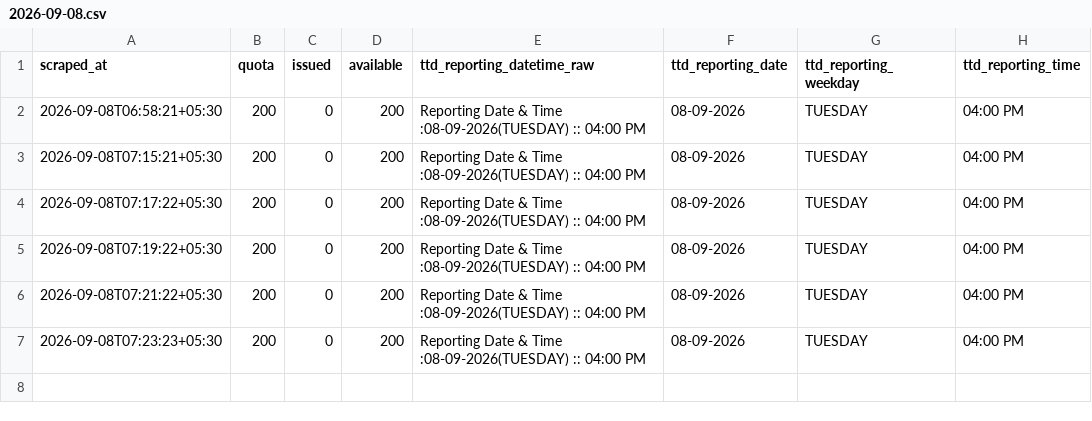
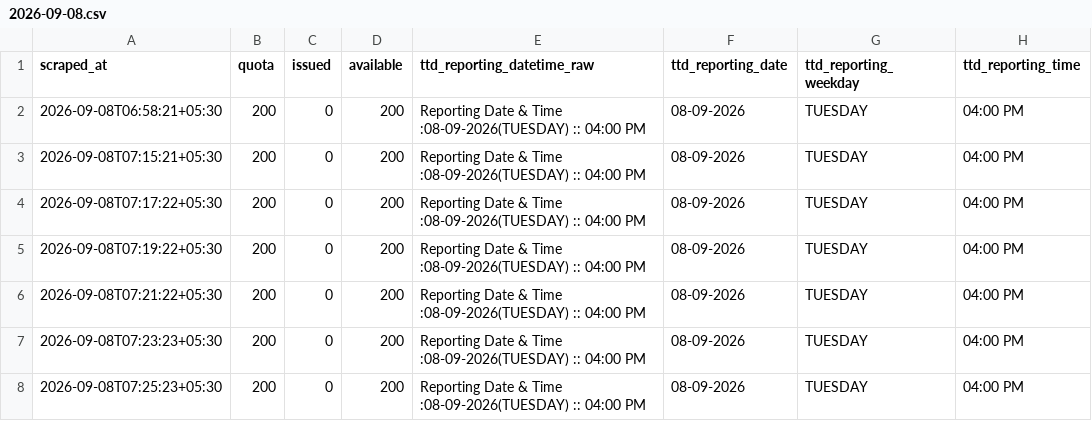
Before and after one commit to vamsikrishnamvk/tirupati-darshan-tracker, a CSV file: data/srivani_airport/2026-09-08.csv, drawn as a sheet; the diff names each change by its address in the sheet, - before the commit and + after, or states it on an @@ line.

Commit message:
data: merge local 2-min samples (2026-09-08 07:26 IST)

```diff
--- a/data/srivani_airport/2026-09-08.csv
+++ b/data/srivani_airport/2026-09-08.csv
+row 8: 2026-09-08T07:25:23+05:30 | 200 | 0 | 200 | Reporting Date & Time :08-09-2026(TUESDAY) :: 04:00 PM | 08-09-2026 | TUESDAY | 04:00 PM
```
Also changed, not shown: 1 other file.
